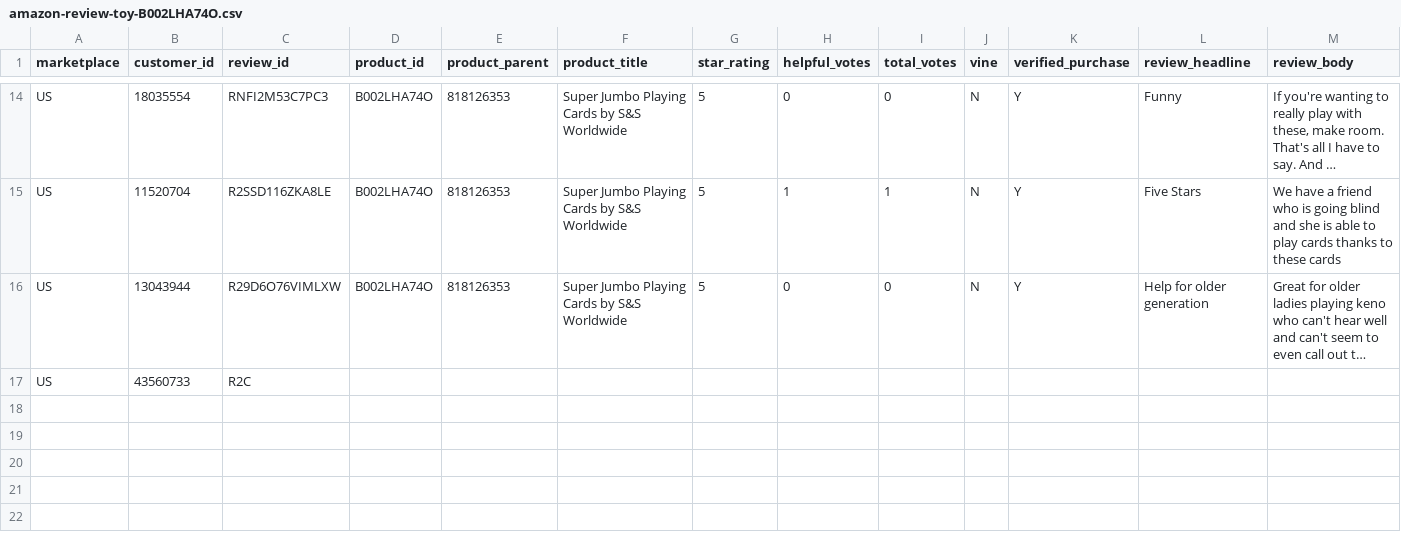
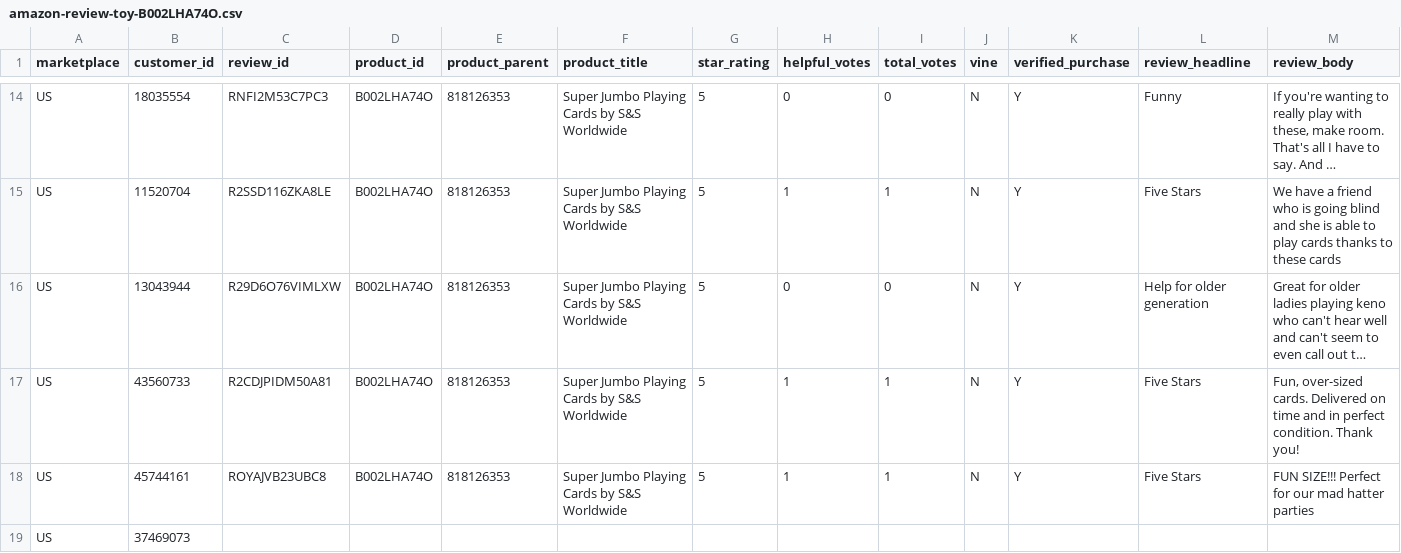
Before and after one commit to reapersy/serverless-nlp-solution-cdk, a CSV file: script/simulation/data/amazon-review-toy-B002LHA74O.csv, drawn as a sheet; only a part is shown, gaps mark what is left out; long unchanged cells end in …; rows hold the shown columns only; the diff covers the shown part only; the diff names each change by its address in the sheet, - before the commit and + after, or states it on an @@ line.

Commit message:
added doc

```diff
--- a/script/simulation/data/amazon-review-toy-B002LHA74O.csv
+++ b/script/simulation/data/amazon-review-toy-B002LHA74O.csv
-C17 (review_id): R2C
+C17 (review_id): R2CDJPIDM50A81
-D17 (product_id): (empty)
+D17 (product_id): B002LHA74O
-E17 (product_parent): (empty)
+E17 (product_parent): 818126353
-F17 (product_title): (empty)
+F17 (product_title): Super Jumbo Playing Cards by S&S Worldwide
-G17 (star_rating): (empty)
+G17 (star_rating): 5
-H17 (helpful_votes): (empty)
+H17 (helpful_votes): 1
-I17 (total_votes): (empty)
+I17 (total_votes): 1
-J17 (vine): (empty)
+J17 (vine): N
-K17 (verified_purchase): (empty)
+K17 (verified_purchase): Y
-L17 (review_headline): (empty)
+L17 (review_headline): Five Stars
-M17 (review_body): (empty)
+M17 (review_body): Fun, over-sized cards. Delivered on time and in perfect condition. Thank you!
+row 18: US | 45744161 | ROYAJVB23UBC8 | B002LHA74O | 818126353 | Super Jumbo Playing Cards by S&S Worldwide | 5 | 1 | 1 | N | Y | Five Stars | FUN SIZE!!! Perfect for our mad hatter parties
+row 19: US | 37469073
```
Also changed, not shown: 3 edited cells elsewhere in this file.
